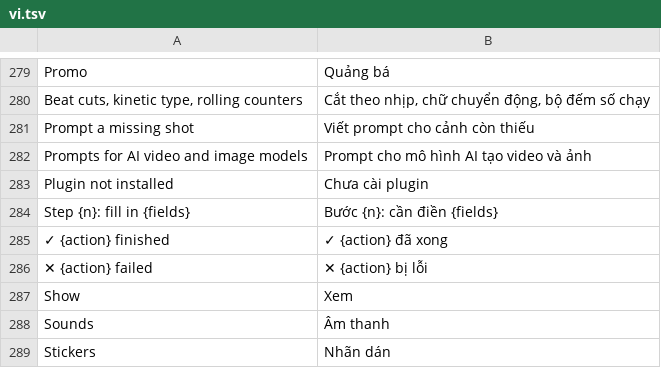
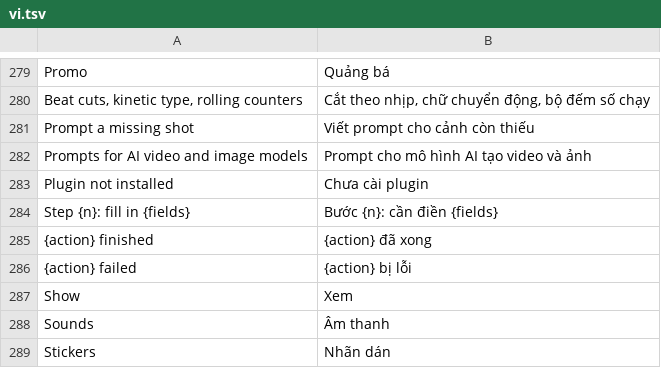
Before and after one commit to dongnguyenvie/BashCutPro, a TSV file: crates/ui-egui/src/bashcut_ui/strings/vi.tsv, drawn as a sheet; only a part is shown, gaps mark what is left out.

```diff
--- a/crates/ui-egui/src/bashcut_ui/strings/vi.tsv
+++ b/crates/ui-egui/src/bashcut_ui/strings/vi.tsv
@@ -284,4 +284,4 @@ Plugin not installed	Chưa cài plugin
 Step {n}: fill in {fields}	Bước {n}: cần điền {fields}
-✓ {action} finished	✓ {action} đã xong
-✕ {action} failed	✕ {action} bị lỗi
+{action} finished	{action} đã xong
+{action} failed	{action} bị lỗi
 Show	Xem
```
Also changed, not shown: 6 other files.
